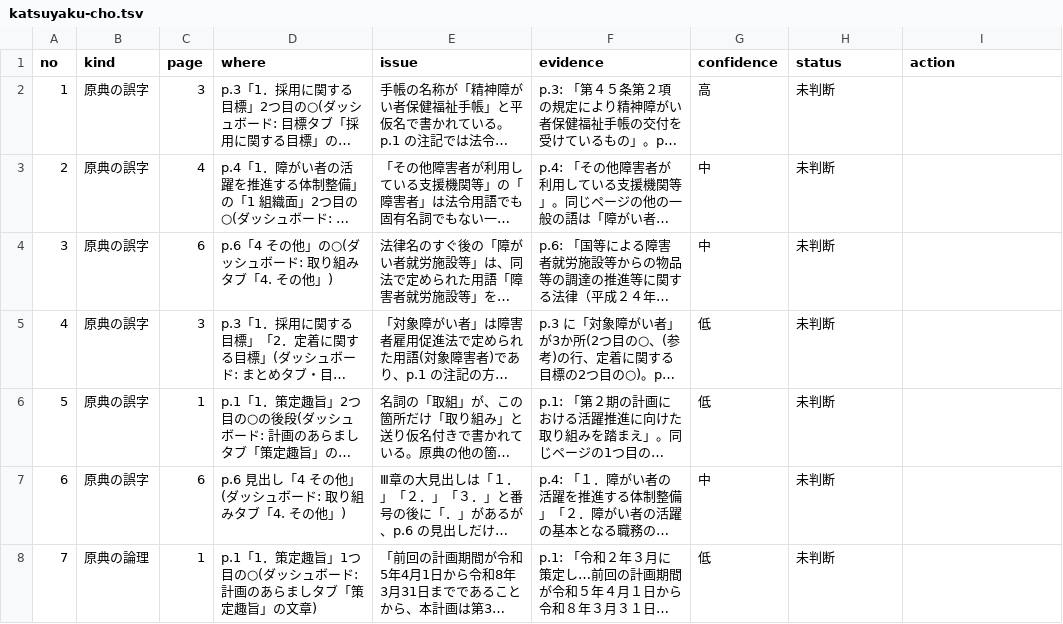
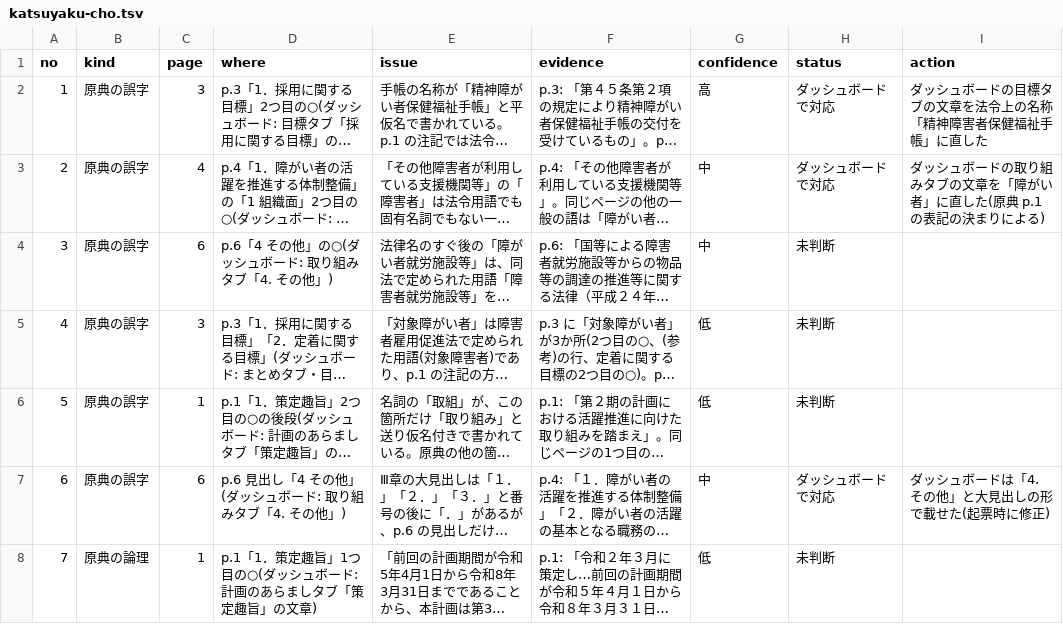
Before and after one commit to kken78/shiga-hino-plans, a TSV file: data/source_issues/katsuyaku-cho.tsv, drawn as a sheet; long unchanged cells end in …; the diff names each change by its address in the sheet, - before the commit and + after, or states it on an @@ line.

```diff
--- a/data/source_issues/katsuyaku-cho.tsv
+++ b/data/source_issues/katsuyaku-cho.tsv
-H2:H3 (status): 未判断
+H2:H3 (status): ダッシュボードで対応
-I2 (action): (empty)
+I2 (action): ダッシュボードの目標タブの文章を法令上の名称「精神障害者保健福祉手帳」に直した
-I3 (action): (empty)
+I3 (action): ダッシュボードの取り組みタブの文章を「障がい者」に直した(原典 p.1 の表記の決まりによる)
-H7 (status): 未判断
+H7 (status): ダッシュボードで対応
-I7 (action): (empty)
+I7 (action): ダッシュボードは「4. その他」と大見出しの形で載せた(起票時に修正)
```
Also changed, not shown: 2 other files.
